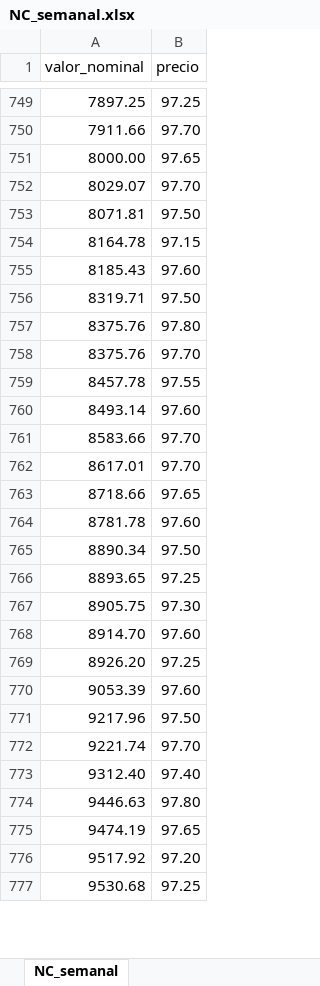
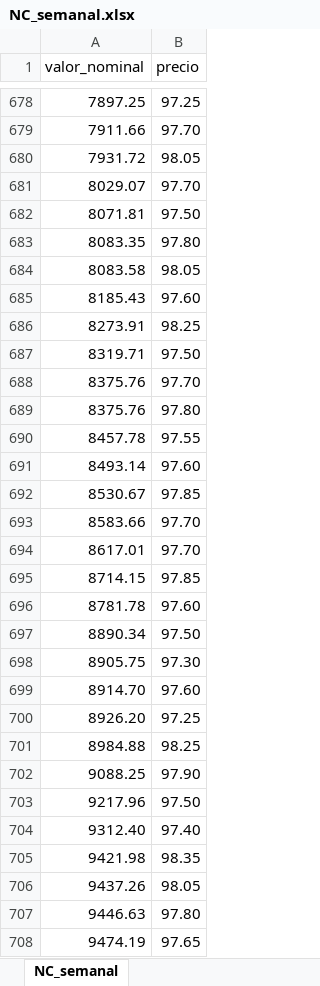
Before and after one commit to TRomMV/Reporte-Metrovalores, an Excel workbook: data/NC_semanal.xlsx, sheet NC_semanal, drawn as a sheet; only a part is shown, gaps mark what is left out; the shorter side is filled out with more unchanged rows; values as stored, in another font and other column widths than the file's, no borders; removed rows and columns are numbered as before the commit, all else as after; the diff covers the shown part only; the diff names each change by its address in the sheet, - before the commit and + after, or states it on an @@ line.

```diff
--- a/data/NC_semanal.xlsx (sheet NC_semanal)
+++ b/data/NC_semanal.xlsx (sheet NC_semanal)
-row 751: 8000.00 | 97.65
+row 680: 7931.72 | 98.05
-row 754: 8164.78 | 97.15
+row 683: 8083.35 | 97.80
+row 684: 8083.58 | 98.05
+row 686: 8273.91 | 98.25
@@ row 758 moved to row 688: 8375.76 @@
+row 692: 8530.67 | 97.85
-row 763: 8718.66 | 97.65
+row 695: 8714.15 | 97.85
-row 766: 8893.65 | 97.25
-row 770: 9053.39 | 97.60
+row 701: 8984.88 | 98.25
+row 702: 9088.25 | 97.90
-row 772: 9221.74 | 97.70
+row 705: 9421.98 | 98.35
+row 706: 9437.26 | 98.05
```
Also changed, not shown: 318 added rows, 377 removed rows and 10 edited cells elsewhere in this sheet, 7 other files.
